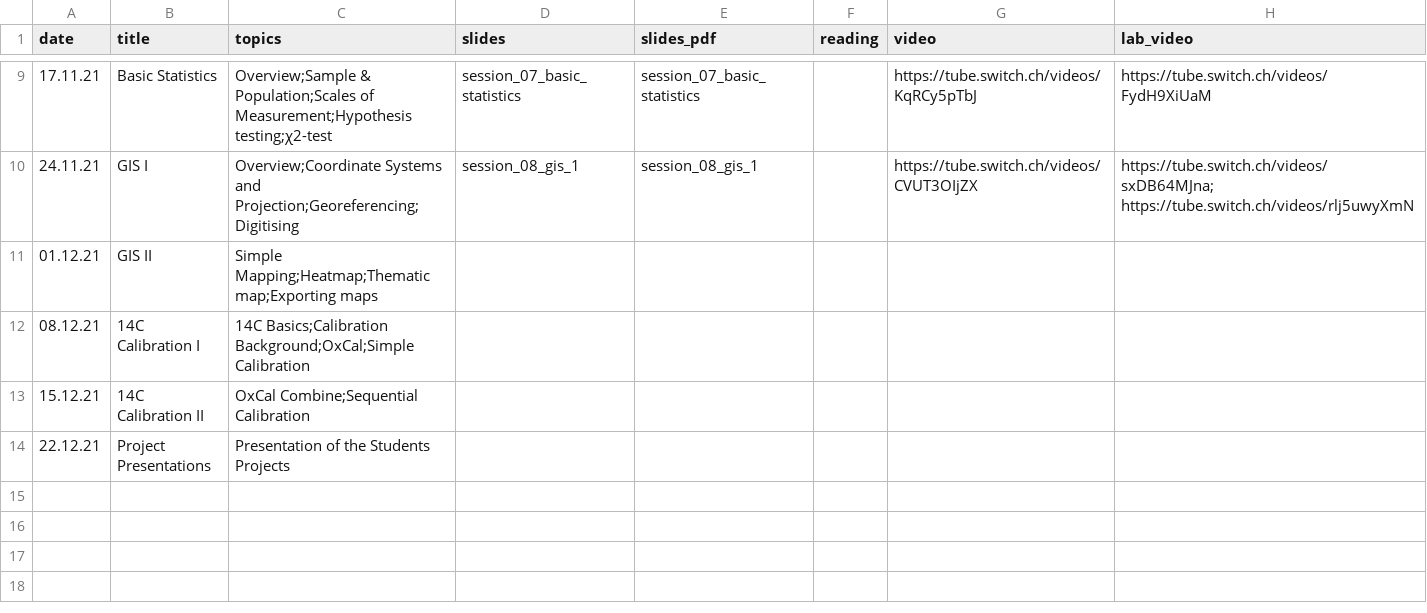
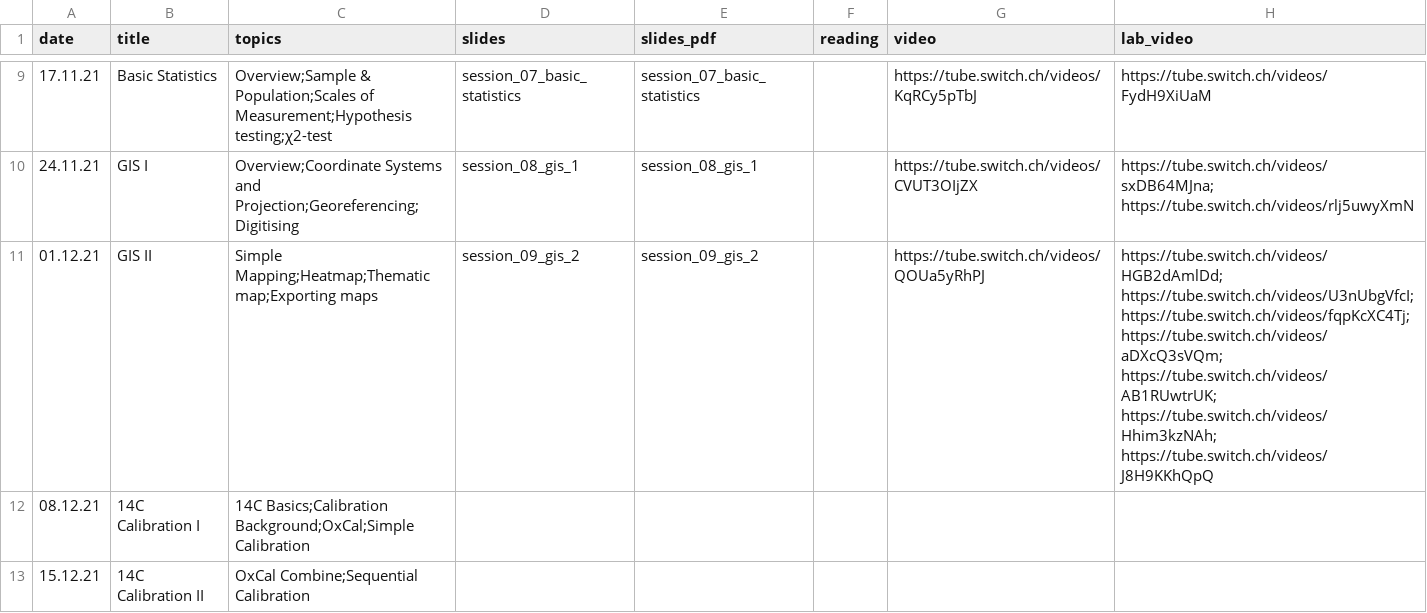
Before and after one commit to BernCoDALab/caa, a CSV file: syllabus.csv, drawn as a sheet; only a part is shown, gaps mark what is left out; the shorter side is filled out with more unchanged rows; the diff names each change by its address in the sheet, - before the commit and + after, or states it on an @@ line.

Commit message:
updated syllabus

```diff
--- a/syllabus.csv
+++ b/syllabus.csv
-D11 (slides): (empty)
+D11 (slides): session_09_gis_2
-E11 (slides_pdf): (empty)
+E11 (slides_pdf): session_09_gis_2
-G11 (video): (empty)
+G11 (video): https://tube.switch.ch/videos/QOUa5yRhPJ
-H11 (lab_video): (empty)
+H11 (lab_video): https://tube.switch.ch/videos/HGB2dAmlDd; https://tube.switch.ch/videos/U3nUbgVfcI; https://tube.switch.ch/videos/fqpKcXC4Tj; https://tube.switch.ch/videos/aDXcQ3sVQm; https://tube.switch.ch/videos/AB1RUwtrUK; https://tube.switch.ch/videos/Hhim3kzNAh; https://tube.switch.ch/videos/J8H9KKhQpQ
```
